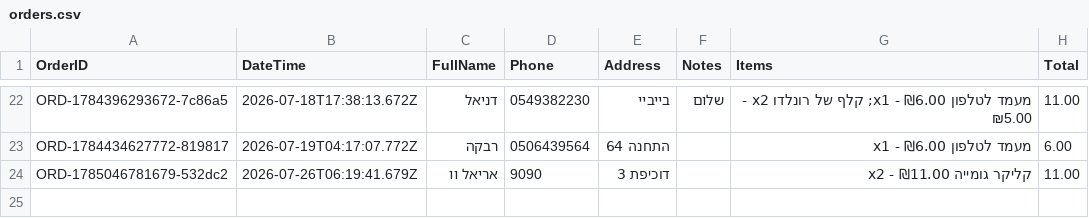
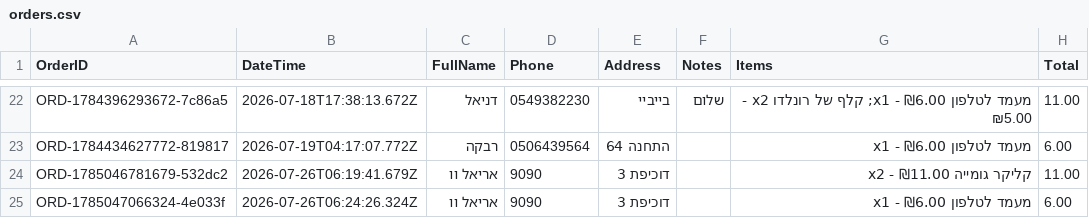
Before and after one commit to AmitWort/3D-Store, a CSV file: orders.csv, drawn as a sheet; only a part is shown, gaps mark what is left out.

Commit message:
הזמנה חדשה: ORD-1785047066324-4e033f

```diff
--- a/orders.csv
+++ b/orders.csv
@@ -24 +24,2 @@ ORD-1784434627772-819817,2026-07-19T04:17:07.772Z,רבקה,0506439564,התחנה
 ORD-1785046781679-532dc2,2026-07-26T06:19:41.679Z,אריאל וו,9090,דוכיפת 3,,קליקר גומייה x2 - ₪11.00,11.00
+ORD-1785047066324-4e033f,2026-07-26T06:24:26.324Z,אריאל וו,9090,דוכיפת 3,,מעמד לטלפון x1 - ₪6.00,6.00
```
